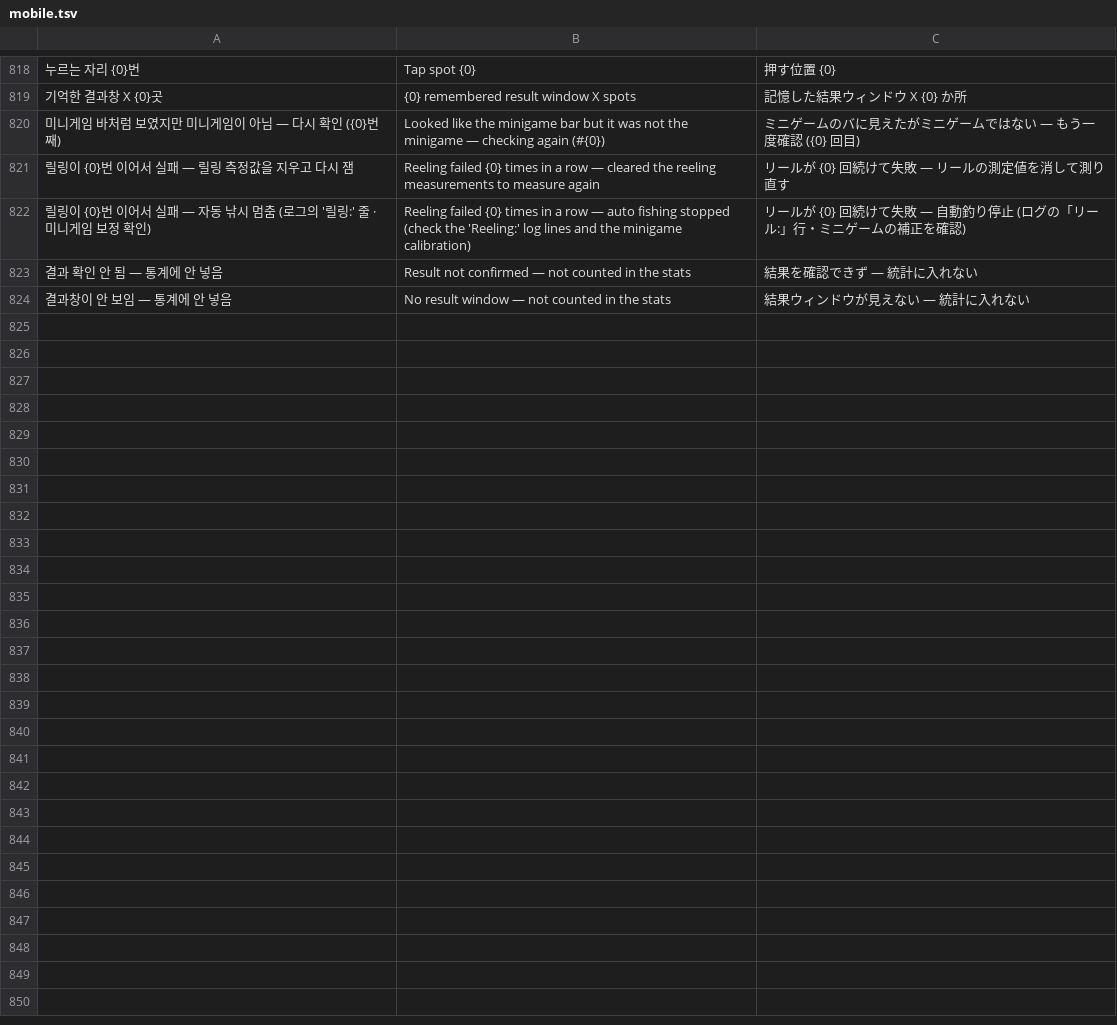
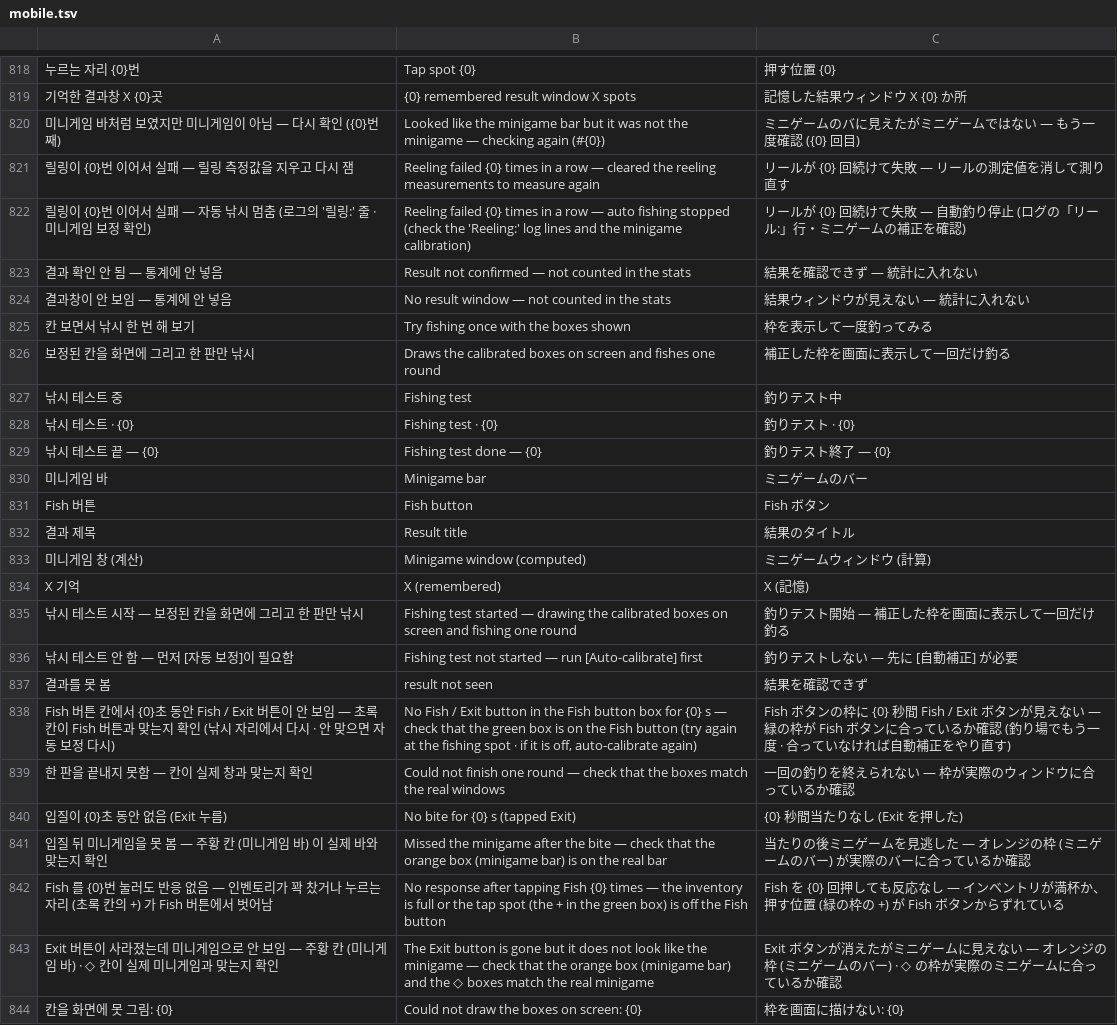
Before and after one commit to XxErone2xX/Acrux-app, a TSV file: android/app/src/main/assets/i18n/mobile.tsv, drawn as a sheet; only a part is shown, gaps mark what is left out; the diff names each change by its address in the sheet, - before the commit and + after, or states it on an @@ line.

Commit message:
Fishing logic +

```diff
--- a/android/app/src/main/assets/i18n/mobile.tsv
+++ b/android/app/src/main/assets/i18n/mobile.tsv
+row 825: 칸 보면서 낚시 한 번 해 보기 | Try fishing once with the boxes shown | 枠を表示して一度釣ってみる
+row 826: 보정된 칸을 화면에 그리고 한 판만 낚시 | Draws the calibrated boxes on screen and fishes one round | 補正した枠を画面に表示して一回だけ釣る
+row 827: 낚시 테스트 중 | Fishing test | 釣りテスト中
+row 828: 낚시 테스트 · {0} | Fishing test · {0} | 釣りテスト · {0}
+row 829: 낚시 테스트 끝 — {0} | Fishing test done — {0} | 釣りテスト終了 — {0}
+row 830: 미니게임 바 | Minigame bar | ミニゲームのバー
+row 831: Fish 버튼 | Fish button | Fish ボタン
+row 832: 결과 제목 | Result title | 結果のタイトル
+row 833: 미니게임 창 (계산) | Minigame window (computed) | ミニゲームウィンドウ (計算)
+row 834: X 기억 | X (remembered) | X (記憶)
+row 835: 낚시 테스트 시작 — 보정된 칸을 화면에 그리고 한 판만 낚시 | Fishing test started — drawing the calibrated boxes on screen and fishing one round | 釣りテスト開始 — 補正した枠を画面に表示して一回だけ釣る
+row 836: 낚시 테스트 안 함 — 먼저 [자동 보정]이 필요함 | Fishing test not started — run [Auto-calibrate] first | 釣りテストしない — 先に [自動補正] が必要
+row 837: 결과를 못 봄 | result not seen | 結果を確認できず
+row 838: Fish 버튼 칸에서 {0}초 동안 Fish / Exit 버튼이 안 보임 — 초록 칸이 Fish 버튼과 맞는지 확인 (낚시 자리에서 다시 · 안 맞으면 자동 보정 다시) | No Fish / Exit button in the Fish button box for {0} s — check that the green box is on the Fish button (try again at the fishing spot · if it is off, auto-calibrate again) | Fish ボタンの枠に {0} 秒間 Fish / Exit ボタンが見えない — 緑の枠が Fish ボタンに合っているか確認 (釣り場でもう一度 · 合っていなければ自動補正をやり直す)
+row 839: 한 판을 끝내지 못함 — 칸이 실제 창과 맞는지 확인 | Could not finish one round — check that the boxes match the real windows | 一回の釣りを終えられない — 枠が実際のウィンドウに合っているか確認
+row 840: 입질이 {0}초 동안 없음 (Exit 누름) | No bite for {0} s (tapped Exit) | {0} 秒間当たりなし (Exit を押した)
+row 841: 입질 뒤 미니게임을 못 봄 — 주황 칸 (미니게임 바) 이 실제 바와 맞는지 확인 | Missed the minigame after the bite — check that the orange box (minigame bar) is on the real bar | 当たりの後ミニゲームを見逃した — オレンジの枠 (ミニゲームのバー) が実際のバーに合っているか確認
+row 842: Fish 를 {0}번 눌러도 반응 없음 — 인벤토리가 꽉 찼거나 누르는 자리 (초록 칸의 +) 가 Fish 버튼에서 벗어남 | No response after tapping Fish {0} times — the inventory is full or the tap spot (the + in the green box) is off the Fish button | Fish を {0} 回押しても反応なし — インベントリが満杯か、押す位置 (緑の枠の +) が Fish ボタンからずれている
+row 843: Exit 버튼이 사라졌는데 미니게임으로 안 보임 — 주황 칸 (미니게임 바) · ◇ 칸이 실제 미니게임과 맞는지 확인 | The Exit button is gone but it does not look like the minigame — check that the orange box (minigame bar) and the ◇ boxes match the real minigame | Exit ボタンが消えたがミニゲームに見えない — オレンジの枠 (ミニゲームのバー) · ◇ の枠が実際のミニゲームに合っているか確認
+row 844: 칸을 화면에 못 그림: {0} | Could not draw the boxes on screen: {0} | 枠を画面に描けない: {0}
```
Also changed, not shown: 10 other files.
